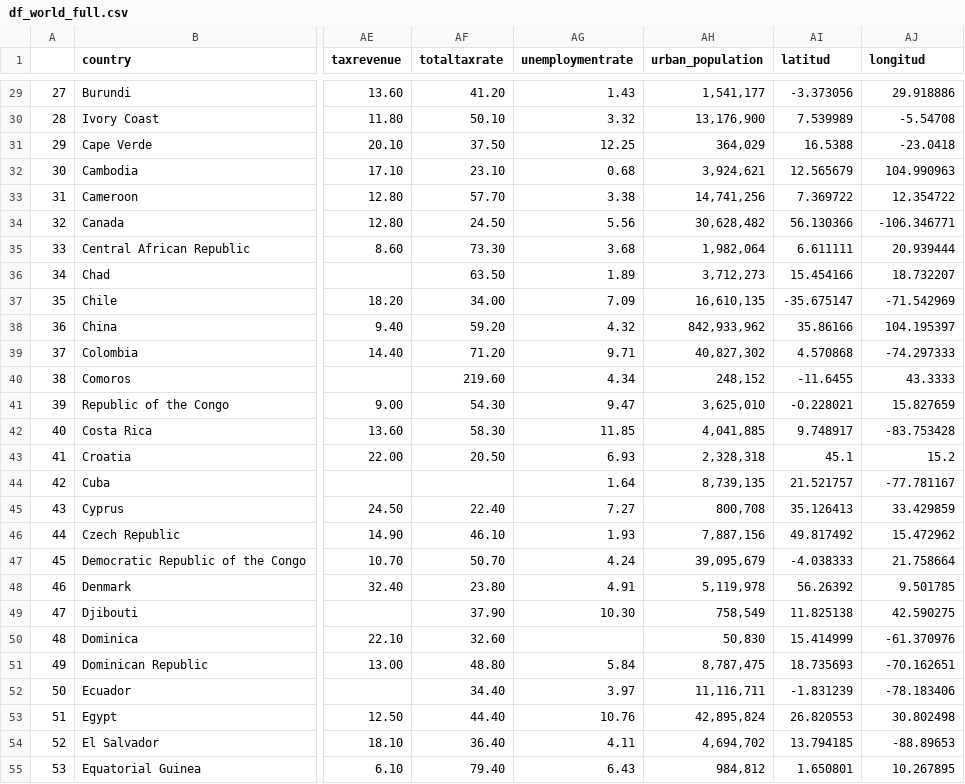
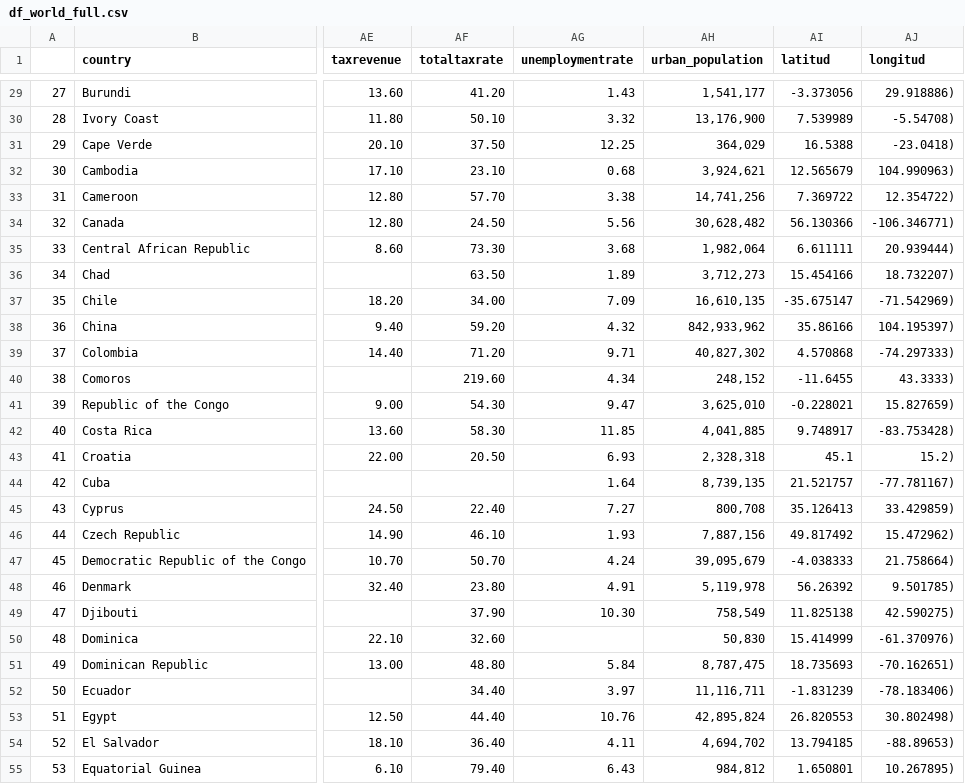
Before and after one commit to karinem0/promoG-modulo3-sprint1-pairprogramming-Fedra-Karine, a CSV file: df_world_full.csv, drawn as a sheet; only a part is shown, gaps mark what is left out; the diff covers the shown part only; the diff names each change by its address in the sheet, - before the commit and + after, or states it on an @@ line.

```diff
--- a/df_world_full.csv
+++ b/df_world_full.csv
-AJ29 (longitud): 29.918886
+AJ29 (longitud): 29.918886)
-AJ30 (longitud): -5.54708
+AJ30 (longitud): -5.54708)
-AJ31 (longitud): -23.0418
+AJ31 (longitud): -23.0418)
-AJ32 (longitud): 104.990963
+AJ32 (longitud): 104.990963)
-AJ33 (longitud): 12.354722
+AJ33 (longitud): 12.354722)
-AJ34 (longitud): -106.346771
+AJ34 (longitud): -106.346771)
-AJ35 (longitud): 20.939444
+AJ35 (longitud): 20.939444)
-AJ36 (longitud): 18.732207
+AJ36 (longitud): 18.732207)
-AJ37 (longitud): -71.542969
+AJ37 (longitud): -71.542969)
-AJ38 (longitud): 104.195397
+AJ38 (longitud): 104.195397)
-AJ39 (longitud): -74.297333
+AJ39 (longitud): -74.297333)
-AJ40 (longitud): 43.3333
+AJ40 (longitud): 43.3333)
-AJ41 (longitud): 15.827659
+AJ41 (longitud): 15.827659)
-AJ42 (longitud): -83.753428
+AJ42 (longitud): -83.753428)
-AJ43 (longitud): 15.2
+AJ43 (longitud): 15.2)
-AJ44 (longitud): -77.781167
+AJ44 (longitud): -77.781167)
-AJ45 (longitud): 33.429859
+AJ45 (longitud): 33.429859)
-AJ46 (longitud): 15.472962
+AJ46 (longitud): 15.472962)
-AJ47 (longitud): 21.758664
+AJ47 (longitud): 21.758664)
-AJ48 (longitud): 9.501785
+AJ48 (longitud): 9.501785)
-AJ49 (longitud): 42.590275
+AJ49 (longitud): 42.590275)
-AJ50 (longitud): -61.370976
+AJ50 (longitud): -61.370976)
-AJ51 (longitud): -70.162651
+AJ51 (longitud): -70.162651)
-AJ52 (longitud): -78.183406
+AJ52 (longitud): -78.183406)
-AJ53 (longitud): 30.802498
+AJ53 (longitud): 30.802498)
-AJ54 (longitud): -88.89653
+AJ54 (longitud): -88.89653)
-AJ55 (longitud): 10.267895
+AJ55 (longitud): 10.267895)
```
Also changed, not shown: 168 edited cells elsewhere in this file, 2 other files.
